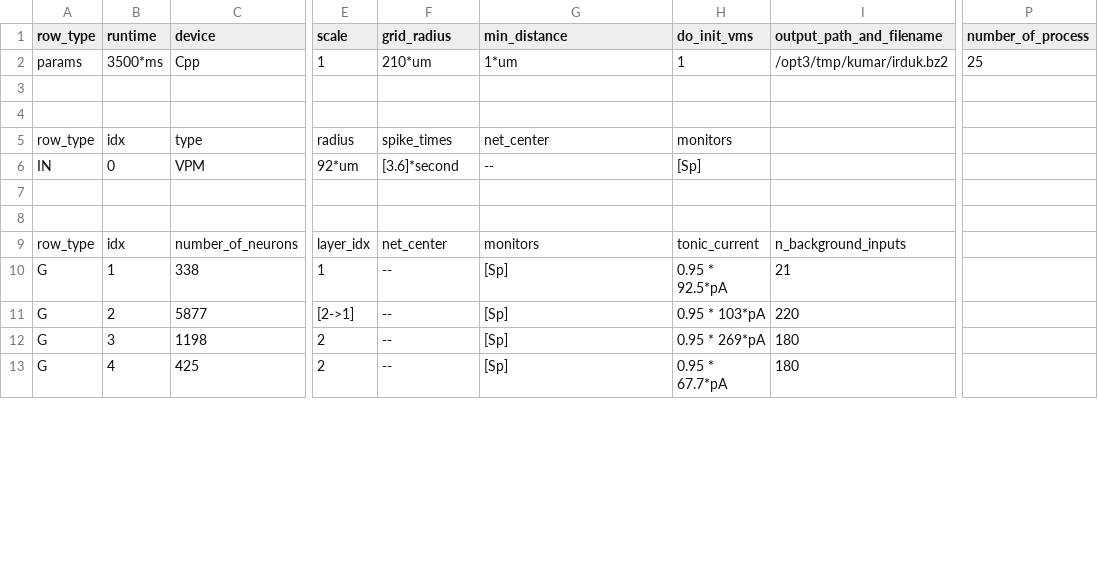
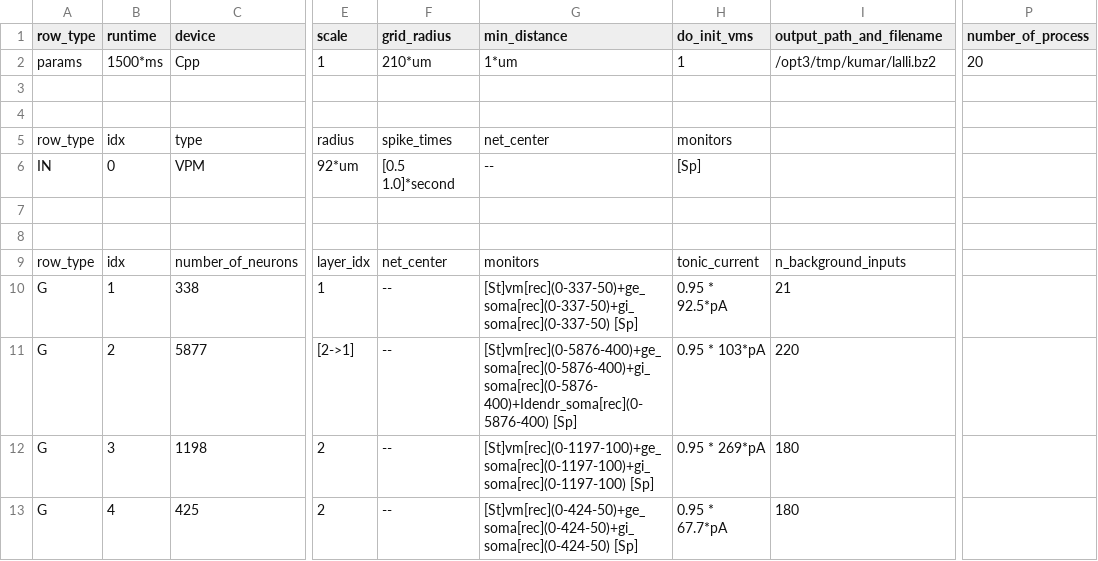
Before and after one commit to VisualNeuroscience-UH/CxSystem, a CSV file: config_files/calcium_config_file.csv, drawn as a sheet; only a part is shown, gaps mark what is left out; the diff covers the shown part only; the diff names each change by its address in the sheet, - before the commit and + after, or states it on an @@ line.

```diff
--- a/config_files/calcium_config_file.csv
+++ b/config_files/calcium_config_file.csv
-B2 (runtime): 3500*ms
+B2 (runtime): 1500*ms
-I2 (output_path_and_filename): /opt3/tmp/kumar/irduk.bz2
+I2 (output_path_and_filename): /opt3/tmp/kumar/lalli.bz2
-P2 (number_of_process): 25
+P2 (number_of_process): 20
-F6 (grid_radius): [3.6]*second
+F6 (grid_radius): [0.5 1.0]*second
-G10 (min_distance): [Sp]
+G10 (min_distance): [St]vm[rec](0-337-50)+ge_soma[rec](0-337-50)+gi_soma[rec](0-337-50) [Sp]
-G11 (min_distance): [Sp]
+G11 (min_distance): [St]vm[rec](0-5876-400)+ge_soma[rec](0-5876-400)+gi_soma[rec](0-5876-400)+Idendr_soma[rec](0-5876-400) [Sp]
-G12 (min_distance): [Sp]
+G12 (min_distance): [St]vm[rec](0-1197-100)+ge_soma[rec](0-1197-100)+gi_soma[rec](0-1197-100) [Sp]
-G13 (min_distance): [Sp]
+G13 (min_distance): [St]vm[rec](0-424-50)+ge_soma[rec](0-424-50)+gi_soma[rec](0-424-50) [Sp]
```
Also changed, not shown: 12 edited cells elsewhere in this file, config_files/Physiological_Parameters_for_calcium_June17.csv, 3 other files.
